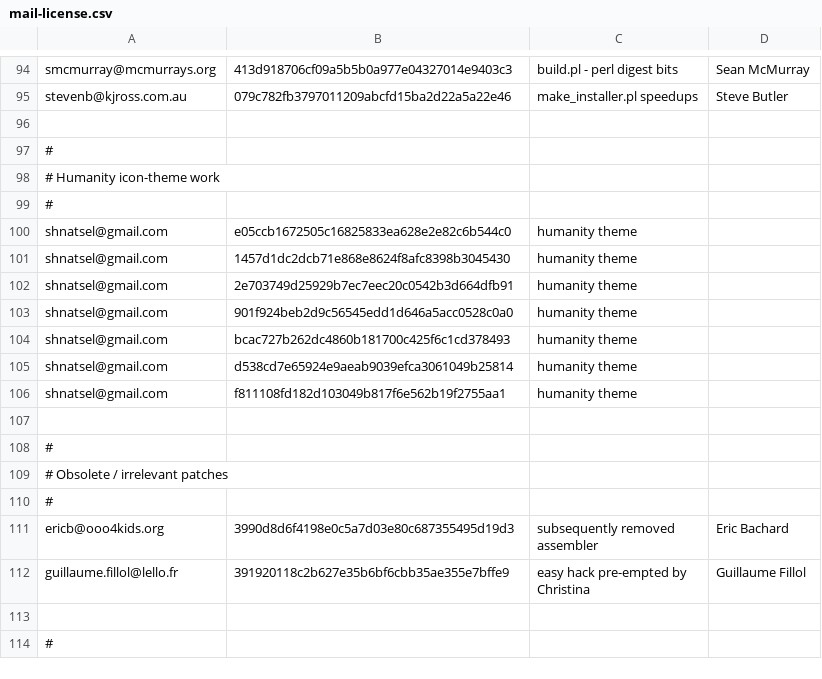
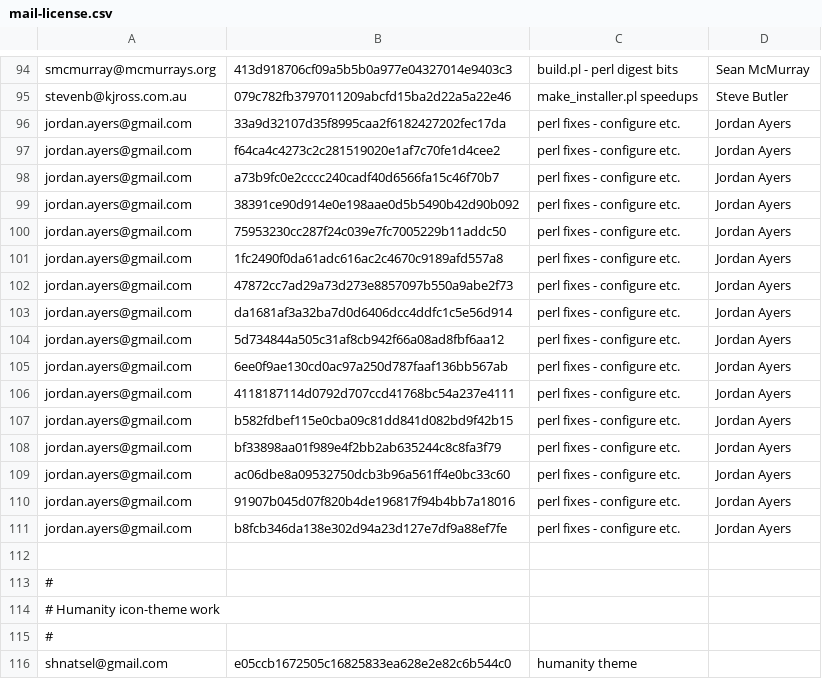
Before and after one commit to freedesktop/libreoffice-gitdm-config, a CSV file: mail-license.csv, drawn as a sheet; only a part is shown, gaps mark what is left out; the shorter side is filled out with more unchanged rows; the diff covers the shown part only; the diff names each change by its address in the sheet, - before the commit and + after, or states it on an @@ line.

```diff
--- a/mail-license.csv
+++ b/mail-license.csv
+row 96: jordan.ayers@gmail.com | 33a9d32107d35f8995caa2f6182427202fec17da | perl fixes - configure etc. | Jordan Ayers
+row 97: jordan.ayers@gmail.com | f64ca4c4273c2c281519020e1af7c70fe1d4cee2 | perl fixes - configure etc. | Jordan Ayers
+row 98: jordan.ayers@gmail.com | a73b9fc0e2cccc240cadf40d6566fa15c46f70b7 | perl fixes - configure etc. | Jordan Ayers
+row 99: jordan.ayers@gmail.com | 38391ce90d914e0e198aae0d5b5490b42d90b092 | perl fixes - configure etc. | Jordan Ayers
+row 100: jordan.ayers@gmail.com | 75953230cc287f24c039e7fc7005229b11addc50 | perl fixes - configure etc. | Jordan Ayers
+row 101: jordan.ayers@gmail.com | 1fc2490f0da61adc616ac2c4670c9189afd557a8 | perl fixes - configure etc. | Jordan Ayers
+row 102: jordan.ayers@gmail.com | 47872cc7ad29a73d273e8857097b550a9abe2f73 | perl fixes - configure etc. | Jordan Ayers
+row 103: jordan.ayers@gmail.com | da1681af3a32ba7d0d6406dcc4ddfc1c5e56d914 | perl fixes - configure etc. | Jordan Ayers
+row 104: jordan.ayers@gmail.com | 5d734844a505c31af8cb942f66a08ad8fbf6aa12 | perl fixes - configure etc. | Jordan Ayers
+row 105: jordan.ayers@gmail.com | 6ee0f9ae130cd0ac97a250d787faaf136bb567ab | perl fixes - configure etc. | Jordan Ayers
+row 106: jordan.ayers@gmail.com | 4118187114d0792d707ccd41768bc54a237e4111 | perl fixes - configure etc. | Jordan Ayers
+row 107: jordan.ayers@gmail.com | b582fdbef115e0cba09c81dd841d082bd9f42b15 | perl fixes - configure etc. | Jordan Ayers
+row 108: jordan.ayers@gmail.com | bf33898aa01f989e4f2bb2ab635244c8c8fa3f79 | perl fixes - configure etc. | Jordan Ayers
+row 109: jordan.ayers@gmail.com | ac06dbe8a09532750dcb3b96a561ff4e0bc33c60 | perl fixes - configure etc. | Jordan Ayers
+row 110: jordan.ayers@gmail.com | 91907b045d07f820b4de196817f94b4bb7a18016 | perl fixes - configure etc. | Jordan Ayers
+row 111: jordan.ayers@gmail.com | b8fcb346da138e302d94a23d127e7df9a88ef7fe | perl fixes - configure etc. | Jordan Ayers
```
Also changed, not shown: 23 added rows, 1 removed row and 1 edited cell elsewhere in this file.
